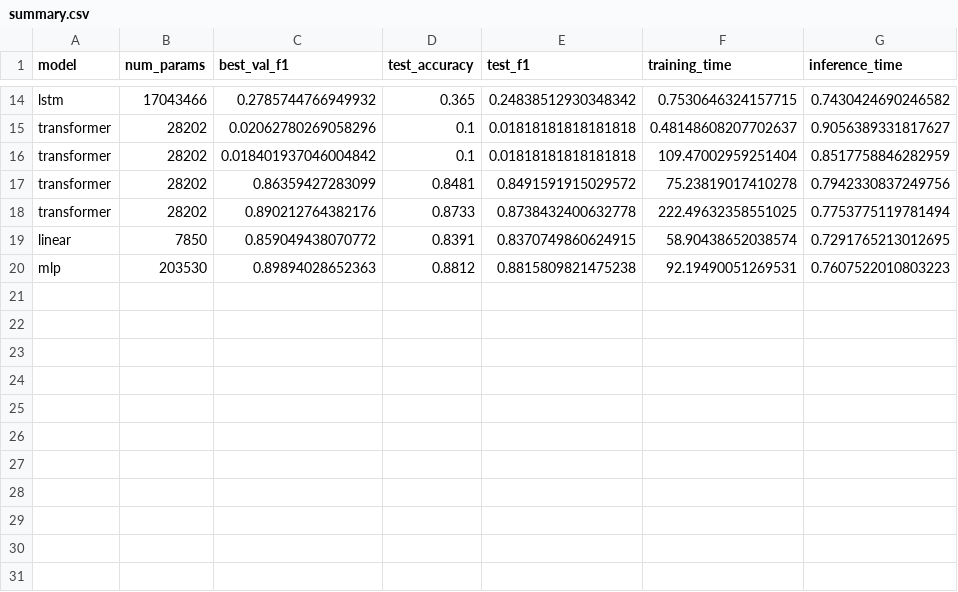
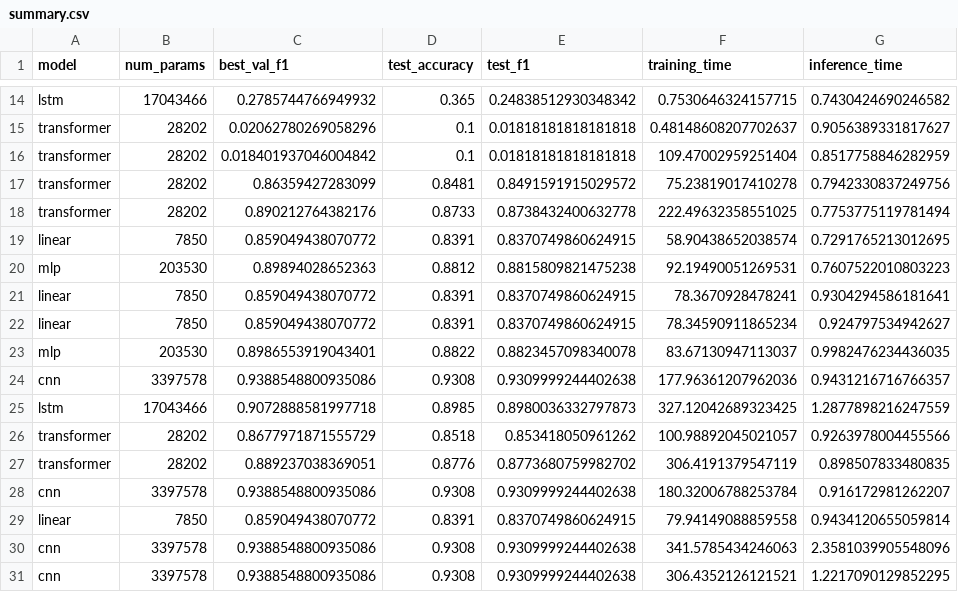
Before and after one commit to phsuuuuuu/CO3133_sem261_groupRTX5090, a CSV file: assignment1/results/summary.csv, drawn as a sheet; only a part is shown, gaps mark what is left out; the diff names each change by its address in the sheet, - before the commit and + after, or states it on an @@ line.

```diff
--- a/assignment1/results/summary.csv
+++ b/assignment1/results/summary.csv
+row 21: linear | 7850 | 0.859049438070772 | 0.8391 | 0.8370749860624915 | 78.3670928478241 | 0.9304294586181641
+row 22: linear | 7850 | 0.859049438070772 | 0.8391 | 0.8370749860624915 | 78.34590911865234 | 0.924797534942627
+row 23: mlp | 203530 | 0.8986553919043401 | 0.8822 | 0.8823457098340078 | 83.67130947113037 | 0.9982476234436035
+row 24: cnn | 3397578 | 0.9388548800935086 | 0.9308 | 0.9309999244402638 | 177.96361207962036 | 0.9431216716766357
+row 25: lstm | 17043466 | 0.9072888581997718 | 0.8985 | 0.8980036332797873 | 327.12042689323425 | 1.2877898216247559
+row 26: transformer | 28202 | 0.8677971871555729 | 0.8518 | 0.853418050961262 | 100.98892045021057 | 0.9263978004455566
+row 27: transformer | 28202 | 0.889237038369051 | 0.8776 | 0.8773680759982702 | 306.4191379547119 | 0.898507833480835
+row 28: cnn | 3397578 | 0.9388548800935086 | 0.9308 | 0.9309999244402638 | 180.32006788253784 | 0.916172981262207
+row 29: linear | 7850 | 0.859049438070772 | 0.8391 | 0.8370749860624915 | 79.94149088859558 | 0.9434120655059814
+row 30: cnn | 3397578 | 0.9388548800935086 | 0.9308 | 0.9309999244402638 | 341.5785434246063 | 2.3581039905548096
+row 31: cnn | 3397578 | 0.9388548800935086 | 0.9308 | 0.9309999244402638 | 306.4352126121521 | 1.2217090129852295
```
Also changed, not shown: assignment1/results/cnn/cnn_ep10_history.csv, assignment1/results/lstm/lstm_ep10_history.csv, 21 other files.
